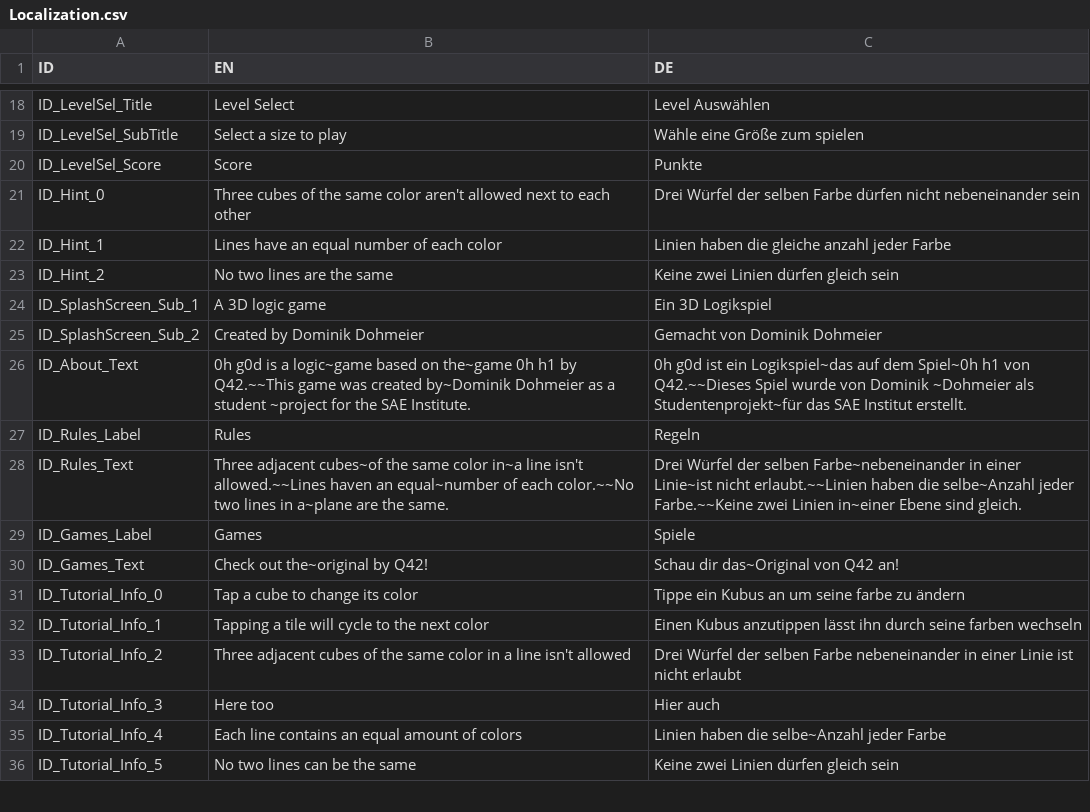
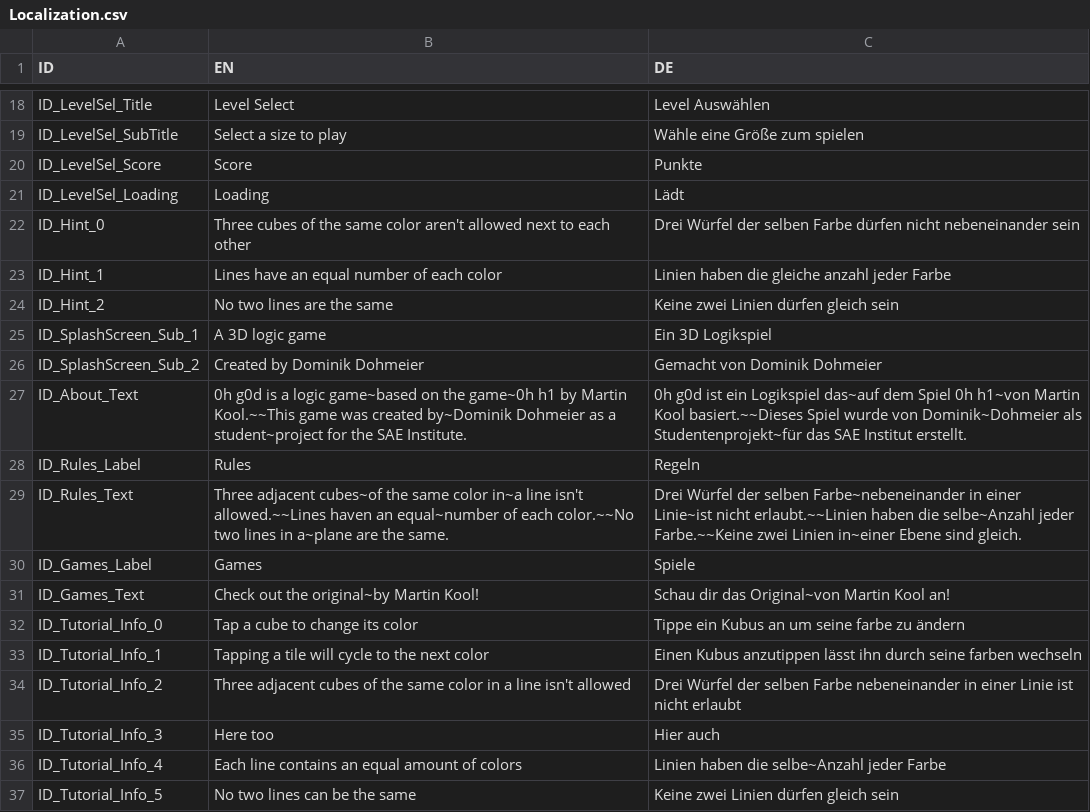
Before and after one commit to Catmanwaking/CMN5201gpr, a CSV file: 0h_h1_3D/Assets/Resources/Localization.csv, drawn as a sheet; only a part is shown, gaps mark what is left out.

Commit message:
More Finalizeing for build
[CHANGED]
-Cubes can no longer collide with each other
-Changed all appearances of Q42 to Martin Kool
[ADDED]
-localized "Loading"

```diff
--- a/0h_h1_3D/Assets/Resources/Localization.csv
+++ b/0h_h1_3D/Assets/Resources/Localization.csv
@@ -20,2 +20,3 @@ ID_LevelSel_SubTitle;Select a size to play;Wähle eine Größe zum spielen
 ID_LevelSel_Score;Score;Punkte
+ID_LevelSel_Loading;Loading;Lädt
 ID_Hint_0;Three cubes of the same color aren't allowed next to each other;Drei Würfel der selben Farbe dürfen nicht nebeneinander sein
@@ -25,3 +26,3 @@ ID_SplashScreen_Sub_1;A 3D logic game;Ein 3D Logikspiel
 ID_SplashScreen_Sub_2;Created by Dominik Dohmeier;Gemacht von Dominik Dohmeier
-ID_About_Text;0h g0d is a logic~game based on the~game 0h h1 by Q42.~~This game was created by~Dominik Dohmeier as a student ~project for the SAE Institute.;0h g0d ist ein Logikspiel~das auf dem Spiel~0h h1 von Q42.~~Dieses Spiel wurde von Dominik ~Dohmeier als Studentenprojekt~für das SAE Institut erstellt.
+ID_About_Text;0h g0d is a logic game~based on the game~0h h1 by Martin Kool.~~This game was created by~Dominik Dohmeier as a student~project for the SAE Institute.;0h g0d ist ein Logikspiel das~auf dem Spiel 0h h1~von Martin Kool basiert.~~Dieses Spiel wurde von Dominik~Dohmeier als Studentenprojekt~für das SAE Institut erstellt.
 ID_Rules_Label;Rules;Regeln
@@ -29,3 +30,3 @@ ID_Rules_Text;Three adjacent cubes~of the same color in~a line isn't allowed.~~L
 ID_Games_Label;Games;Spiele
-ID_Games_Text;Check out the~original by Q42!;Schau dir das~Original von Q42 an!
+ID_Games_Text;Check out the original~by Martin Kool!;Schau dir das Original~von Martin Kool an!
 ID_Tutorial_Info_0;Tap a cube to change its color;Tippe ein Kubus an um seine farbe zu ändern
```
Also changed, not shown: 5 other files.
